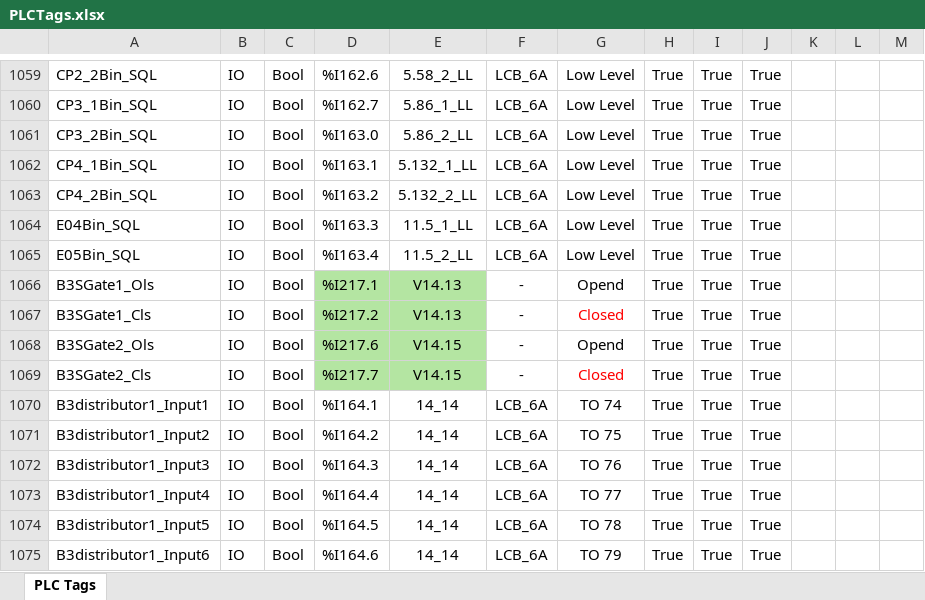
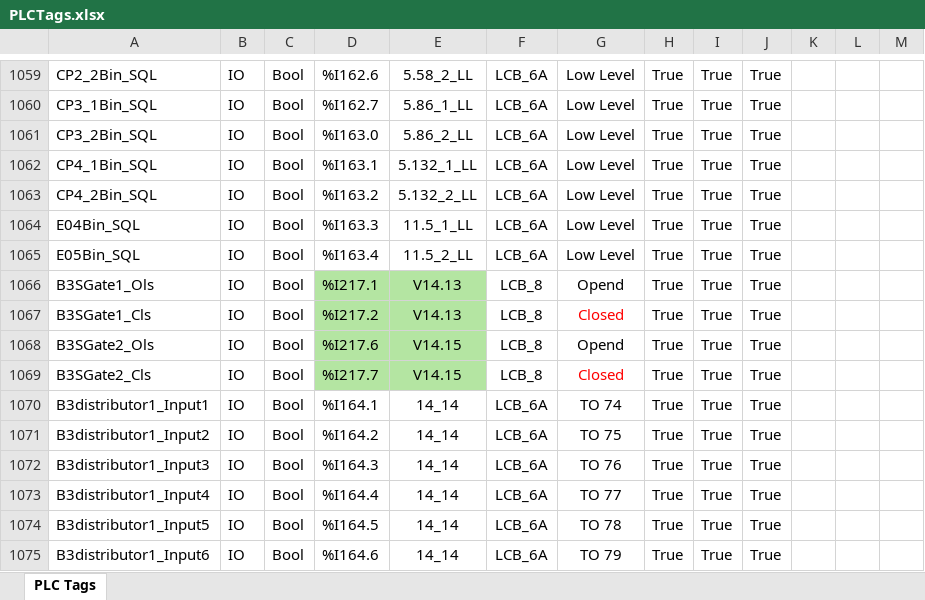
Before and after one commit to PONDary12/inteqc-io-finder, an Excel workbook: data/Tower 3/PLCTags.xlsx, sheet PLC Tags, drawn as a sheet; only a part is shown, gaps mark what is left out; values as stored, in another font and other column widths than the file's, no borders; the diff names each change by its address in the sheet, - before the commit and + after, or states it on an @@ line.

Commit message:
feat(search-dashboard): optimize search relevance, sort addresses, remove Seq column, and resolve N/A display

```diff
--- a/data/Tower 3/PLCTags.xlsx (sheet PLC Tags)
+++ b/data/Tower 3/PLCTags.xlsx (sheet PLC Tags)
-F1066:F1069: -
+F1066:F1069: LCB_8
```
Also changed, not shown: 5 other files.
